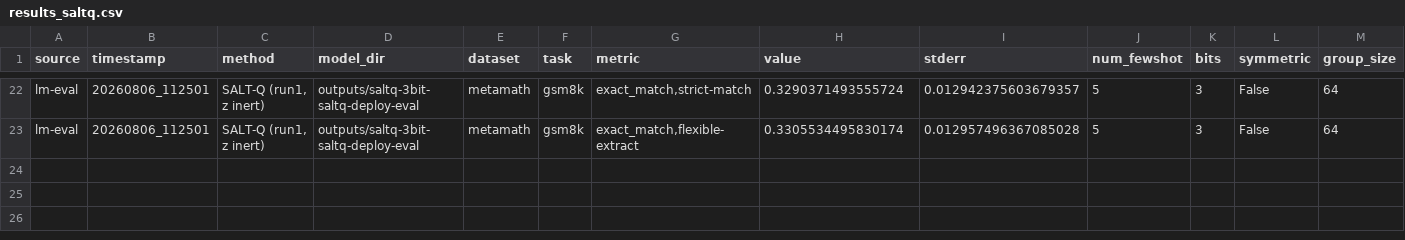
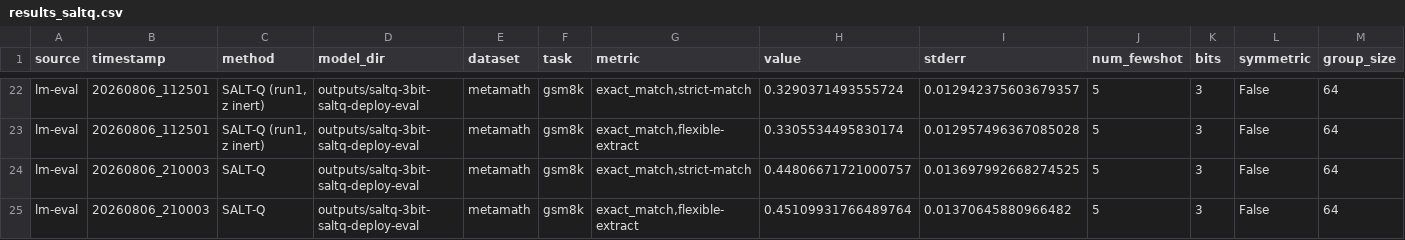
Before and after one commit to gejingze0131/SQAT, a CSV file: results_saltq.csv, drawn as a sheet; only a part is shown, gaps mark what is left out; rows hold the shown columns only; the diff names each change by its address in the sheet, - before the commit and + after, or states it on an @@ line.

```diff
--- a/results_saltq.csv
+++ b/results_saltq.csv
+row 24: lm-eval | 20260806_210003 | SALT-Q | outputs/saltq-3bit-saltq-deploy-eval | metamath | gsm8k | exact_match,strict-match | 0.44806671721000757 | 0.013697992668274525 | 5 | 3 | False | 64
+row 25: lm-eval | 20260806_210003 | SALT-Q | outputs/saltq-3bit-saltq-deploy-eval | metamath | gsm8k | exact_match,flexible-extract | 0.45109931766489764 | 0.01370645880966482 | 5 | 3 | False | 64
```
Also changed, not shown: 3 other files.
